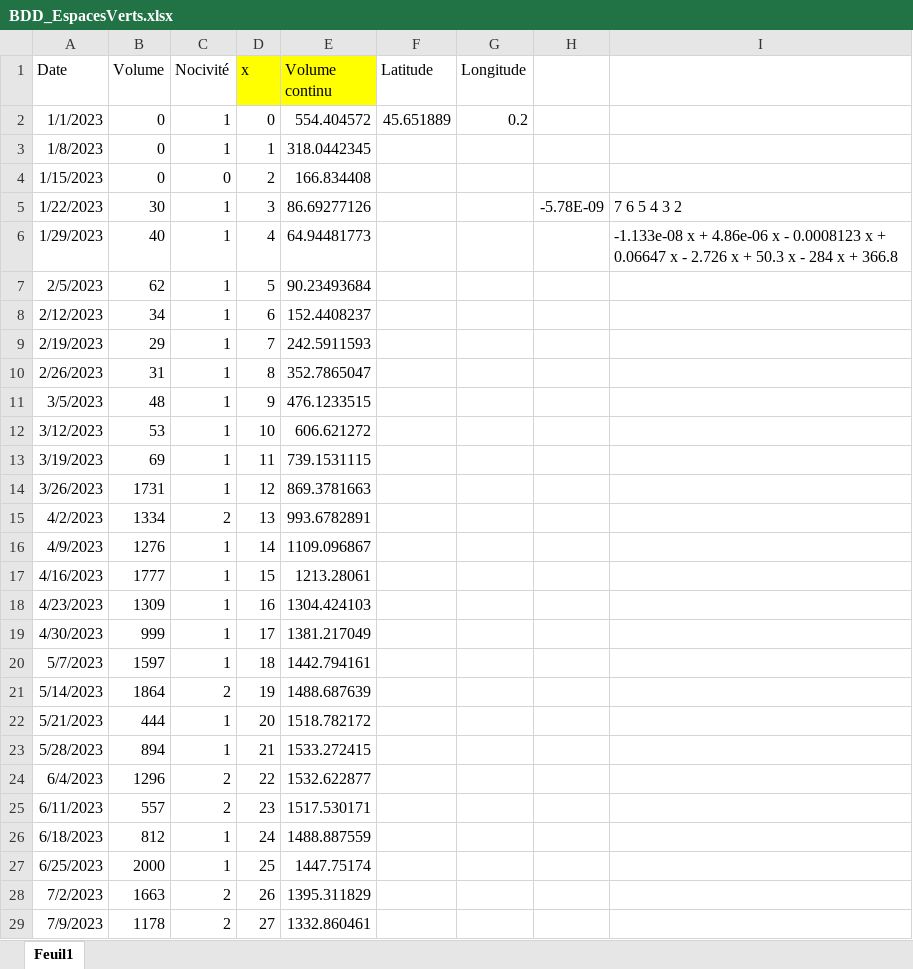
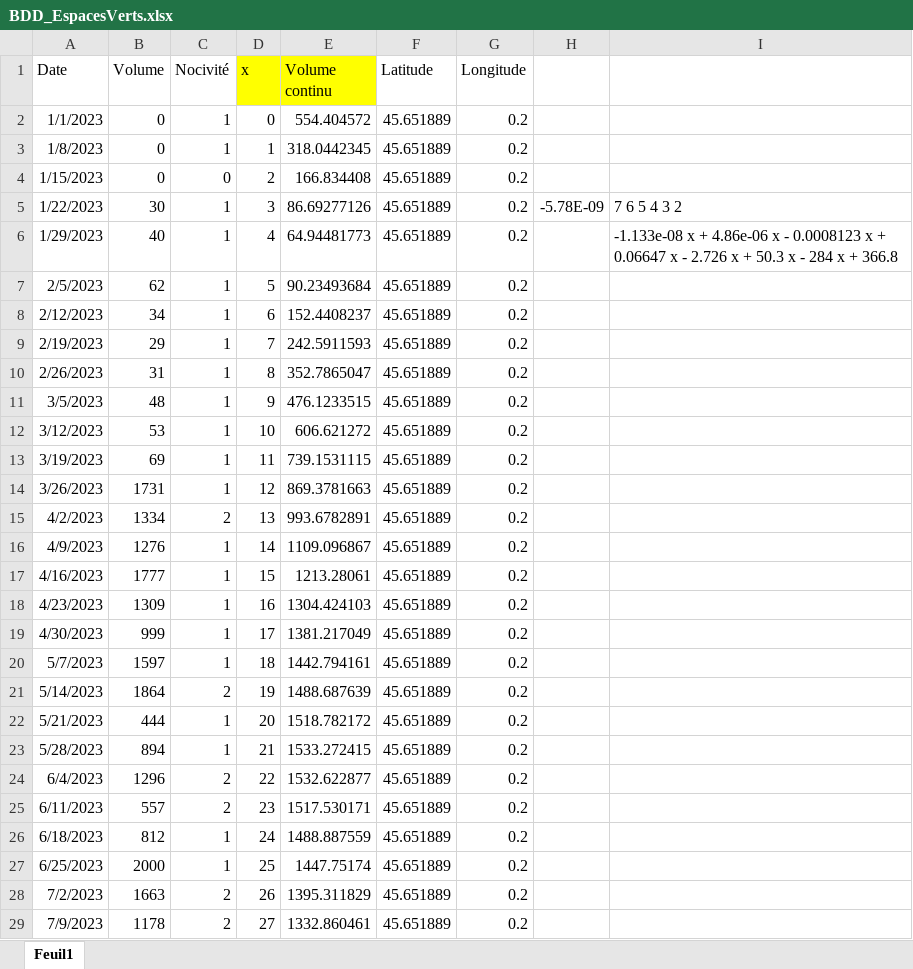
Before and after one commit to alckh/WDPII, an Excel workbook: BDD/BDD_EspacesVerts.xlsx, sheet Feuil1, drawn as a sheet; only a part is shown; values as stored, in another font and other column widths than the file's, no borders; the diff covers the shown part only; the diff names each change by its address in the sheet, - before the commit and + after, or states it on an @@ line.

```diff
--- a/BDD/BDD_EspacesVerts.xlsx (sheet Feuil1)
+++ b/BDD/BDD_EspacesVerts.xlsx (sheet Feuil1)
-F3:F29 (Latitude): (empty)
+F3:F29 (Latitude): 45.651889
-G3:G29 (Longitude): (empty)
+G3:G29 (Longitude): 0.2
```
Also changed, not shown: 154 edited cells elsewhere in this sheet, 2 other files.
